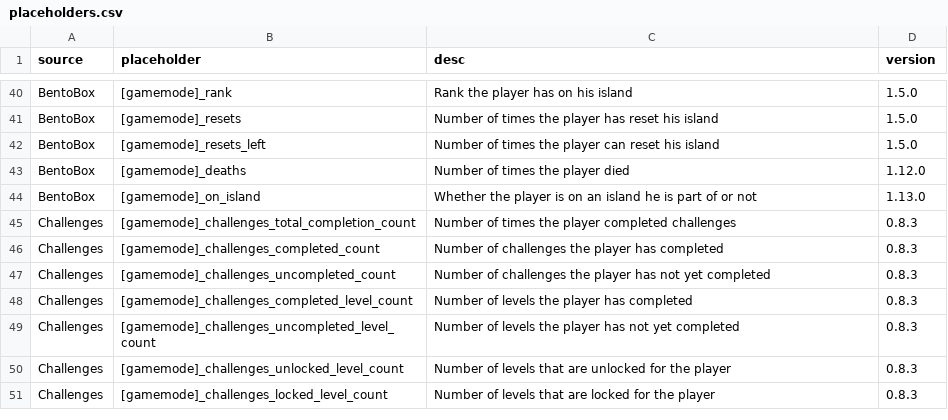
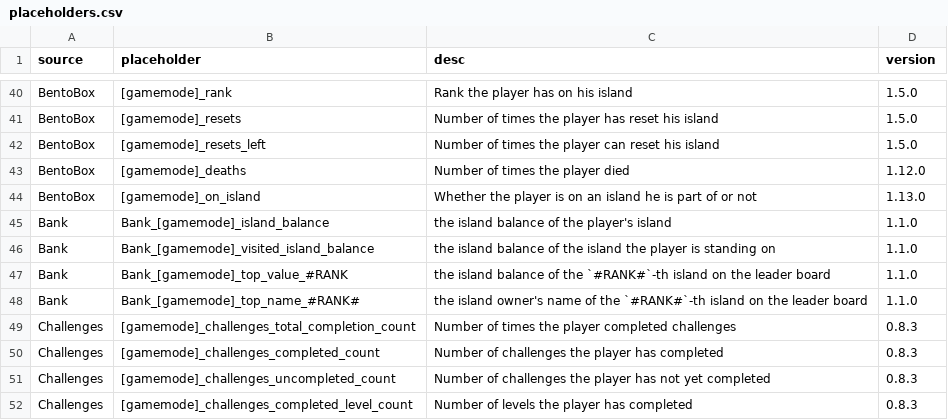
Before and after one commit to BentoBoxWorld/docs, a CSV file: placeholders.csv, drawn as a sheet; only a part is shown, gaps mark what is left out; the shorter side is filled out with more unchanged rows; the diff names each change by its address in the sheet, - before the commit and + after, or states it on an @@ line.

Commit message:
Added Bank placeholders in placeholders.csv

```diff
--- a/placeholders.csv
+++ b/placeholders.csv
+row 45: Bank | Bank_[gamemode]_island_balance | the island balance of the player's island | 1.1.0
+row 46: Bank | Bank_[gamemode]_visited_island_balance | the island balance of the island the player is standing on | 1.1.0
+row 47: Bank | Bank_[gamemode]_top_value_#RANK | the island balance of the `#RANK#`-th island on the leader board | 1.1.0
+row 48: Bank | Bank_[gamemode]_top_name_#RANK# | the island owner's name of the `#RANK#`-th island on the leader board | 1.1.0
```
